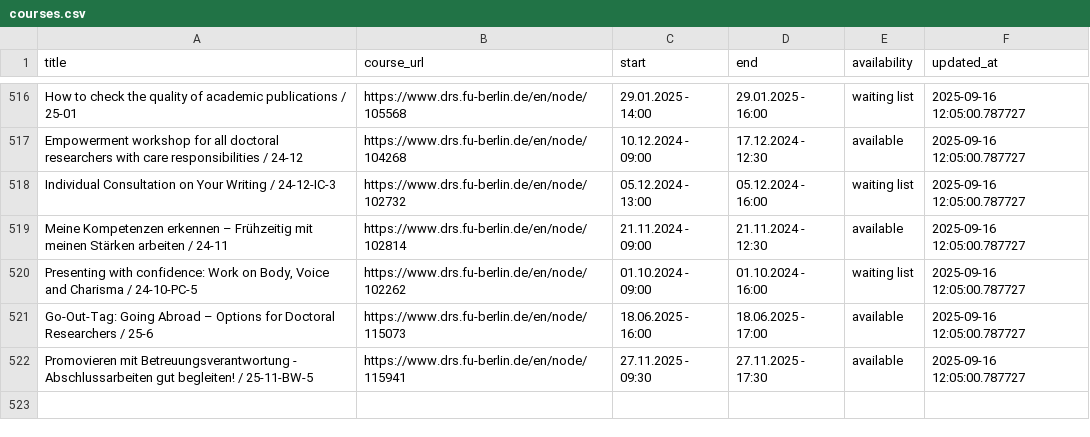
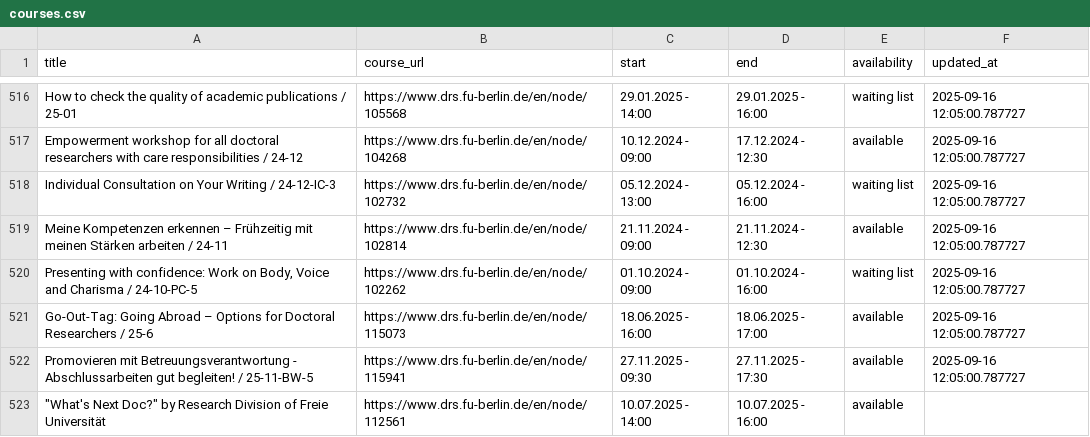
Before and after one commit to anapaulagomes/drs_bot, a CSV file: courses.csv, drawn as a sheet; only a part is shown, gaps mark what is left out; the diff names each change by its address in the sheet, - before the commit and + after, or states it on an @@ line.

```diff
--- a/courses.csv
+++ b/courses.csv
+row 523: "What's Next Doc?" by Research Division of Freie Universität | https://www.drs.fu-berlin.de/en/node/112561 | 10.07.2025 - 14:00 | 10.07.2025 - 16:00 | available
```
